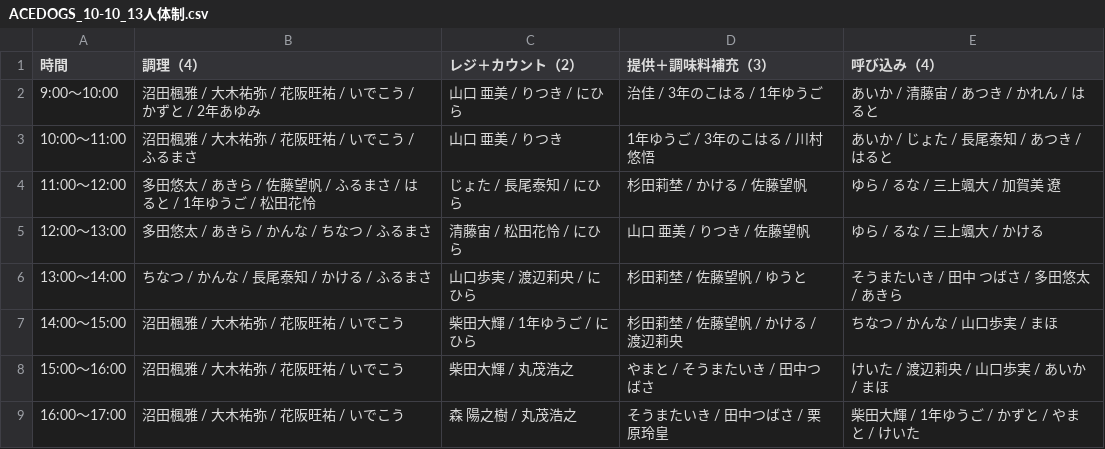
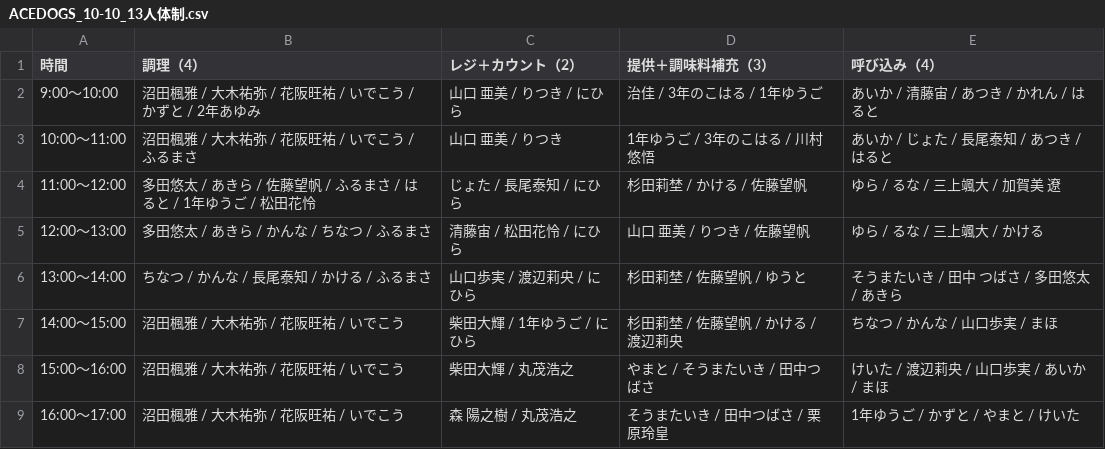
Before and after one commit to atsuki0426/festival, a CSV file: data/ACEDOGS_10-10_13人体制.csv, drawn as a sheet.

Commit message:
update ACEDOGS_10-10_13人体制.csv from ACEDOGS admin

```diff
--- a/data/ACEDOGS_10-10_13人体制.csv
+++ b/data/ACEDOGS_10-10_13人体制.csv
@@ -8,2 +8,2 @@
 15:00〜16:00,沼田楓雅 / 大木祐弥 / 花阪旺祐 / いでこう,柴田大輝 / 丸茂浩之,やまと / そうまたいき / 田中つばさ,けいた / 渡辺莉央 / 山口歩実 / あいか / まほ
-16:00〜17:00,沼田楓雅 / 大木祐弥 / 花阪旺祐 / いでこう,森 陽之樹 / 丸茂浩之,そうまたいき / 田中つばさ / 栗原玲皇,柴田大輝 / 1年ゆうご / かずと / やまと / けいた
+16:00〜17:00,沼田楓雅 / 大木祐弥 / 花阪旺祐 / いでこう,森 陽之樹 / 丸茂浩之,そうまたいき / 田中つばさ / 栗原玲皇,1年ゆうご / かずと / やまと / けいた
```
